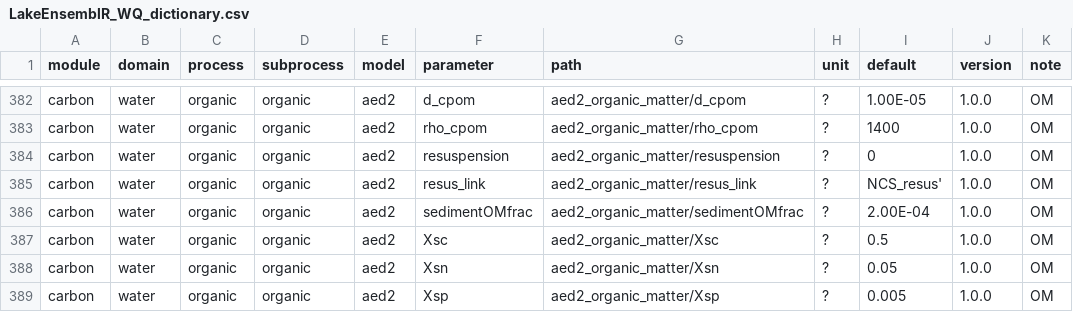
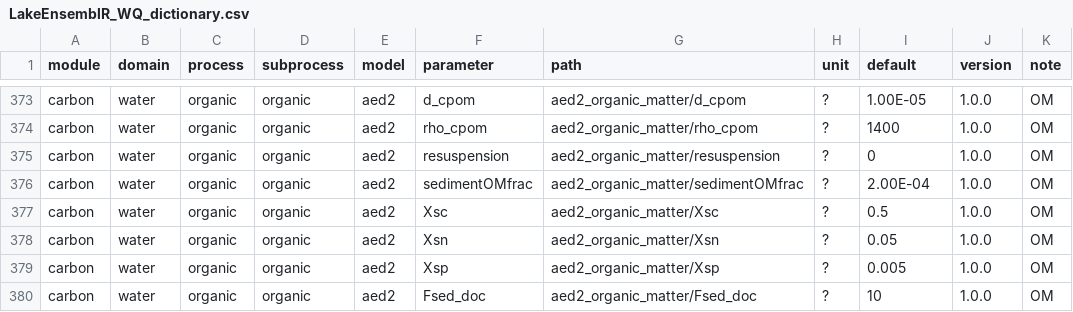
Before and after one commit to aemon-j/LakeEnsemblR.WQ, a CSV file: data/LakeEnsemblR_WQ_dictionary.csv, drawn as a sheet; only a part is shown, gaps mark what is left out; the shorter side is filled out with more unchanged rows; the diff covers the shown part only.

Commit message:
now we remove the links bc they are hardcoded

```diff
--- a/data/LakeEnsemblR_WQ_dictionary.csv
+++ b/data/LakeEnsemblR_WQ_dictionary.csv
@@ -390,3 +381,2 @@ carbon,water,organic,organic,aed2,rho_cpom,aed2_organic_matter/rho_cpom,?,1400,1
 carbon,water,organic,organic,aed2,resuspension,aed2_organic_matter/resuspension,?,0,1.0.0,OM
-carbon,water,organic,organic,aed2,resus_link,aed2_organic_matter/resus_link,?,NCS_resus',1.0.0,OM
 carbon,water,organic,organic,aed2,sedimentOMfrac,aed2_organic_matter/sedimentOMfrac,?,2.00E-04,1.0.0,OM
```
Also changed, not shown: 11 removed rows elsewhere in this file, 1 other file.
